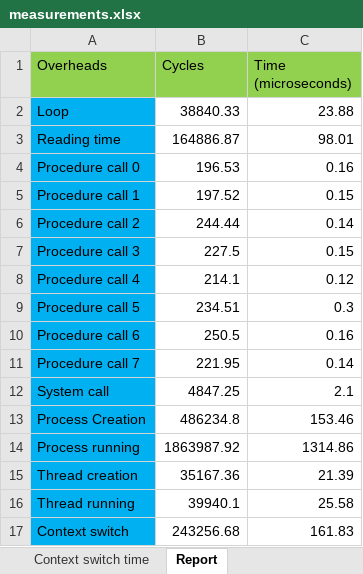
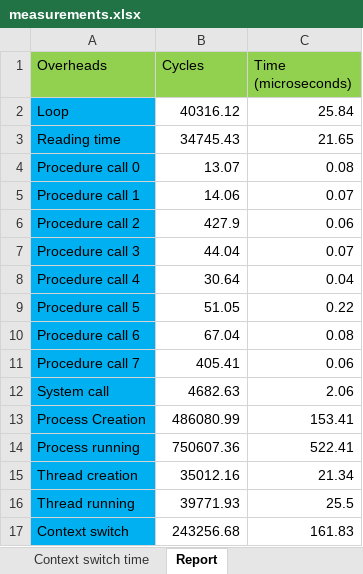
Before and after one commit to anubhabMajumdar/System-Performance-Analysis, an Excel workbook: csc-501-project-1/measurements.xlsx, sheet Report, drawn as a sheet; values as stored, in another font and other column widths than the file's, no borders; charts and pictures not drawn; the diff names each change by its address in the sheet, - before the commit and + after, or states it on an @@ line.

Commit message:
fixed reading time and loop

```diff
--- a/csc-501-project-1/measurements.xlsx (sheet Report)
+++ b/csc-501-project-1/measurements.xlsx (sheet Report)
-B2 (Cycles): 38840.33
+B2 (Cycles): 40316.12
-C2 (Time (microseconds)): 23.88
+C2 (Time (microseconds)): 25.84
-B3 (Cycles): 164886.87
+B3 (Cycles): 34745.43
-C3 (Time (microseconds)): 98.01
+C3 (Time (microseconds)): 21.65
-B4 (Cycles): 196.53
+B4 (Cycles): 13.07
-C4 (Time (microseconds)): 0.16
+C4 (Time (microseconds)): 0.08
-B5 (Cycles): 197.52
+B5 (Cycles): 14.06
-C5 (Time (microseconds)): 0.15
+C5 (Time (microseconds)): 0.07
-B6 (Cycles): 244.44
+B6 (Cycles): 427.9
-C6 (Time (microseconds)): 0.14
+C6 (Time (microseconds)): 0.06
-B7 (Cycles): 227.5
+B7 (Cycles): 44.04
-C7 (Time (microseconds)): 0.15
+C7 (Time (microseconds)): 0.07
-B8 (Cycles): 214.1
+B8 (Cycles): 30.64
-C8 (Time (microseconds)): 0.12
+C8 (Time (microseconds)): 0.04
-B9 (Cycles): 234.51
+B9 (Cycles): 51.05
-C9 (Time (microseconds)): 0.3
+C9 (Time (microseconds)): 0.22
-B10 (Cycles): 250.5
+B10 (Cycles): 67.04
-C10 (Time (microseconds)): 0.16
+C10 (Time (microseconds)): 0.08
-B11 (Cycles): 221.95
+B11 (Cycles): 405.41
-C11 (Time (microseconds)): 0.14
+C11 (Time (microseconds)): 0.06
-B12 (Cycles): 4847.25
+B12 (Cycles): 4682.63
-C12 (Time (microseconds)): 2.1
+C12 (Time (microseconds)): 2.06
-B13 (Cycles): 486234.8
+B13 (Cycles): 486080.99
-C13 (Time (microseconds)): 153.46
+C13 (Time (microseconds)): 153.41
-B14 (Cycles): 1863987.92
+B14 (Cycles): 750607.36
-C14 (Time (microseconds)): 1314.86
+C14 (Time (microseconds)): 522.41
-B15 (Cycles): 35167.36
+B15 (Cycles): 35012.16
-C15 (Time (microseconds)): 21.39
+C15 (Time (microseconds)): 21.34
-B16 (Cycles): 39940.1
+B16 (Cycles): 39771.93
-C16 (Time (microseconds)): 25.58
+C16 (Time (microseconds)): 25.5
```
Also changed, not shown: sheet Reading Time, sheet Loops, sheet Procedure time, sheet Procedure cycles, sheet System Call, sheet Thread running, 3 more sheets, charts or pictures, 9 other files.
